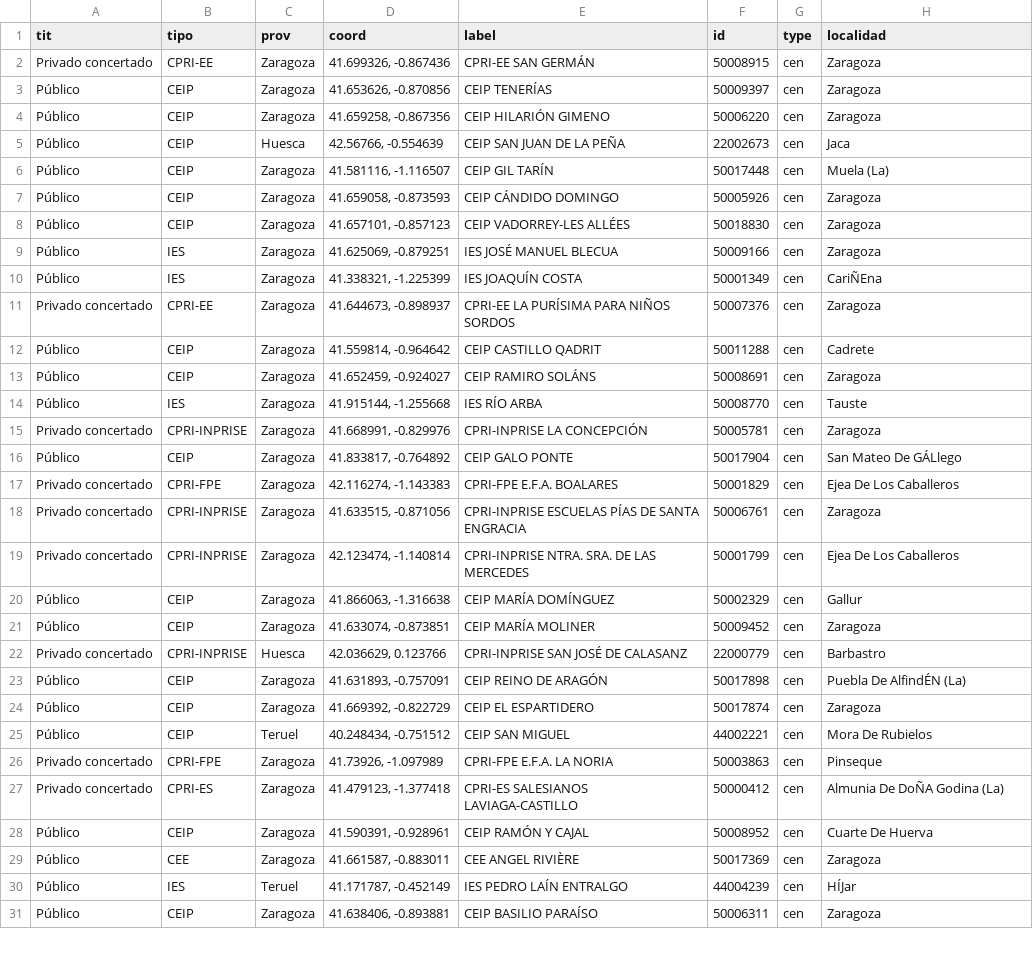
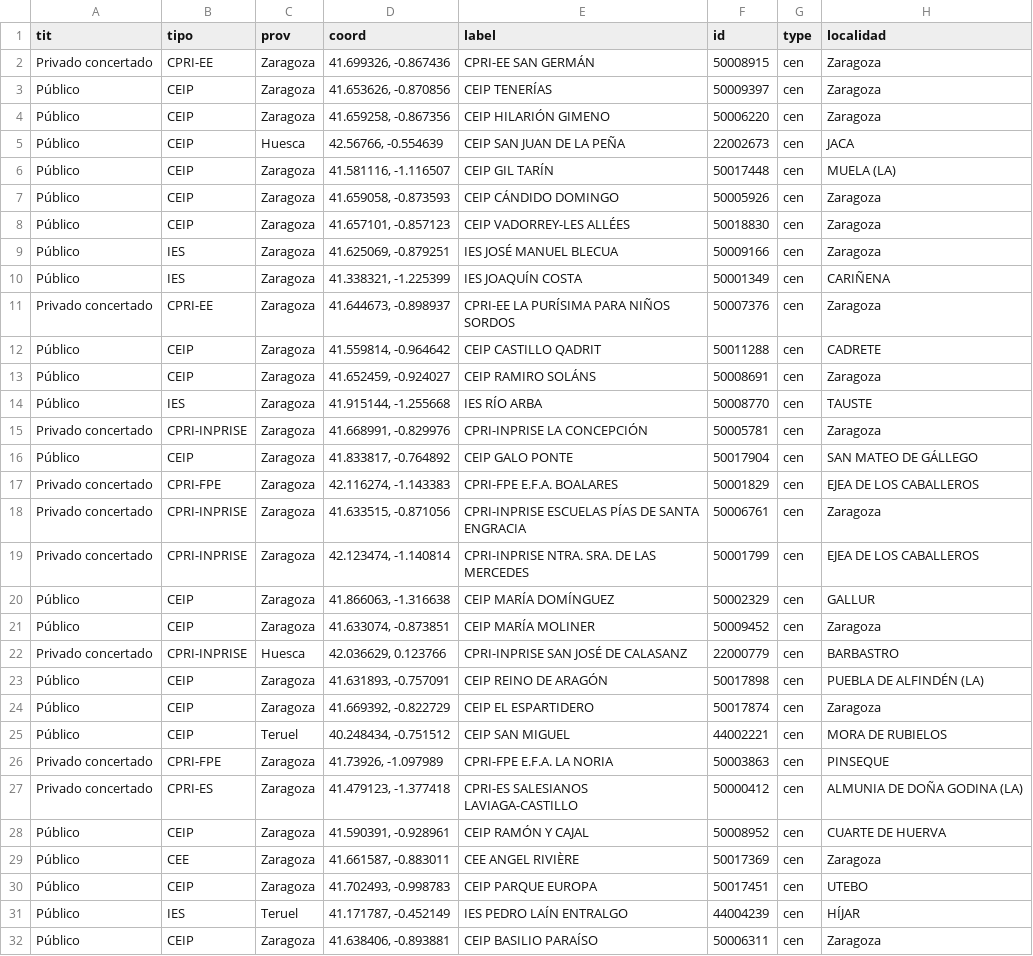
Before and after one commit to lmorillas/mapa-innovacion-aragon, a CSV file: centros_con_recursos.csv, drawn as a sheet; only a part is shown; the diff covers the shown part only.

Commit message:
Nuevos datos / centros

```diff
--- a/centros_con_recursos.csv
+++ b/centros_con_recursos.csv
@@ -5,2 +5,2 @@ Público,CEIP,Zaragoza,"41.659258, -0.867356",CEIP HILARIÓN GIMENO,50006220,cen
-Público,CEIP,Huesca,"42.56766, -0.554639",CEIP SAN JUAN DE LA PEÑA,22002673,cen,Jaca
-Público,CEIP,Zaragoza,"41.581116, -1.116507",CEIP GIL TARÍN,50017448,cen,Muela (La)
+Público,CEIP,Huesca,"42.56766, -0.554639","CEIP SAN JUAN DE LA PEÑA",22002673,cen,JACA
+Público,CEIP,Zaragoza,"41.581116, -1.116507","CEIP GIL TARÍN",50017448,cen,"MUELA (LA)"
@@ -10 +10 @@ Público,IES,Zaragoza,"41.625069, -0.879251",IES JOSÉ MANUEL BLECUA,50009166,ce
-Público,IES,Zaragoza,"41.338321, -1.225399",IES JOAQUÍN COSTA,50001349,cen,CariÑEna
+Público,IES,Zaragoza,"41.338321, -1.225399","IES JOAQUÍN COSTA",50001349,cen,CARIÑENA
@@ -12 +12 @@ Privado concertado,CPRI-EE,Zaragoza,"41.644673, -0.898937",CPRI-EE LA PURÍSIMA
-Público,CEIP,Zaragoza,"41.559814, -0.964642",CEIP CASTILLO QADRIT,50011288,cen,Cadrete
+Público,CEIP,Zaragoza,"41.559814, -0.964642","CEIP CASTILLO QADRIT",50011288,cen,CADRETE
@@ -14 +14 @@ Público,CEIP,Zaragoza,"41.652459, -0.924027",CEIP RAMIRO SOLÁNS,50008691,cen,Z
-Público,IES,Zaragoza,"41.915144, -1.255668",IES RÍO ARBA,50008770,cen,Tauste
+Público,IES,Zaragoza,"41.915144, -1.255668","IES RÍO ARBA",50008770,cen,TAUSTE
@@ -16,2 +16,2 @@ Privado concertado,CPRI-INPRISE,Zaragoza,"41.668991, -0.829976",CPRI-INPRISE LA
-Público,CEIP,Zaragoza,"41.833817, -0.764892",CEIP GALO PONTE,50017904,cen,San Mateo De GÁLlego
-Privado concertado,CPRI-FPE,Zaragoza,"42.116274, -1.143383",CPRI-FPE E.F.A. BOALARES,50001829,cen,Ejea De Los Caballeros
+Público,CEIP,Zaragoza,"41.833817, -0.764892","CEIP GALO PONTE",50017904,cen,"SAN MATEO DE GÁLLEGO"
+"Privado concertado",CPRI-FPE,Zaragoza,"42.116274, -1.143383","CPRI-FPE E.F.A. BOALARES",50001829,cen,"EJEA DE LOS CABALLEROS"
@@ -19,2 +19,2 @@ Privado concertado,CPRI-INPRISE,Zaragoza,"41.633515, -0.871056",CPRI-INPRISE ESC
-Privado concertado,CPRI-INPRISE,Zaragoza,"42.123474, -1.140814",CPRI-INPRISE NTRA. SRA. DE LAS MERCEDES,50001799,cen,Ejea De Los Caballeros
-Público,CEIP,Zaragoza,"41.866063, -1.316638",CEIP MARÍA DOMÍNGUEZ,50002329,cen,Gallur
+"Privado concertado",CPRI-INPRISE,Zaragoza,"42.123474, -1.140814","CPRI-INPRISE NTRA. SRA. DE LAS MERCEDES",50001799,cen,"EJEA DE LOS CABALLEROS"
+Público,CEIP,Zaragoza,"41.866063, -1.316638","CEIP MARÍA DOMÍNGUEZ",50002329,cen,GALLUR
@@ -22,2 +22,2 @@ Público,CEIP,Zaragoza,"41.633074, -0.873851",CEIP MARÍA MOLINER,50009452,cen,Z
-Privado concertado,CPRI-INPRISE,Huesca,"42.036629, 0.123766",CPRI-INPRISE SAN JOSÉ DE CALASANZ,22000779,cen,Barbastro
-Público,CEIP,Zaragoza,"41.631893, -0.757091",CEIP REINO DE ARAGÓN,50017898,cen,Puebla De AlfindÉN (La)
+"Privado concertado",CPRI-INPRISE,Huesca,"42.036629, 0.123766","CPRI-INPRISE SAN JOSÉ DE CALASANZ",22000779,cen,BARBASTRO
+Público,CEIP,Zaragoza,"41.631893, -0.757091","CEIP REINO DE ARAGÓN",50017898,cen,"PUEBLA DE ALFINDÉN (LA)"
@@ -25,4 +25,4 @@ Público,CEIP,Zaragoza,"41.669392, -0.822729",CEIP EL ESPARTIDERO,50017874,cen,Z
-Público,CEIP,Teruel,"40.248434, -0.751512",CEIP SAN MIGUEL,44002221,cen,Mora De Rubielos
-Privado concertado,CPRI-FPE,Zaragoza,"41.73926, -1.097989",CPRI-FPE E.F.A. LA NORIA,50003863,cen,Pinseque
-Privado concertado,CPRI-ES,Zaragoza,"41.479123, -1.377418",CPRI-ES SALESIANOS LAVIAGA-CASTILLO,50000412,cen,Almunia De DoÑA Godina (La)
-Público,CEIP,Zaragoza,"41.590391, -0.928961",CEIP RAMÓN Y CAJAL,50008952,cen,Cuarte De Huerva
+Público,CEIP,Teruel,"40.248434, -0.751512","CEIP SAN MIGUEL",44002221,cen,"MORA DE RUBIELOS"
+"Privado concertado",CPRI-FPE,Zaragoza,"41.73926, -1.097989","CPRI-FPE E.F.A. LA NORIA",50003863,cen,PINSEQUE
+"Privado concertado",CPRI-ES,Zaragoza,"41.479123, -1.377418","CPRI-ES SALESIANOS LAVIAGA-CASTILLO",50000412,cen,"ALMUNIA DE DOÑA GODINA (LA)"
+Público,CEIP,Zaragoza,"41.590391, -0.928961","CEIP RAMÓN Y CAJAL",50008952,cen,"CUARTE DE HUERVA"
@@ -30 +30,2 @@ Público,CEE,Zaragoza,"41.661587, -0.883011",CEE ANGEL RIVIÈRE,50017369,cen,Zar
-Público,IES,Teruel,"41.171787, -0.452149",IES PEDRO LAÍN ENTRALGO,44004239,cen,HÍJar
+Público,CEIP,Zaragoza,"41.702493, -0.998783","CEIP PARQUE EUROPA",50017451,cen,UTEBO
+Público,IES,Teruel,"41.171787, -0.452149","IES PEDRO LAÍN ENTRALGO",44004239,cen,HÍJAR
```
Also changed, not shown: 1 added row and 17 edited cells elsewhere in this file, 1 other file.
